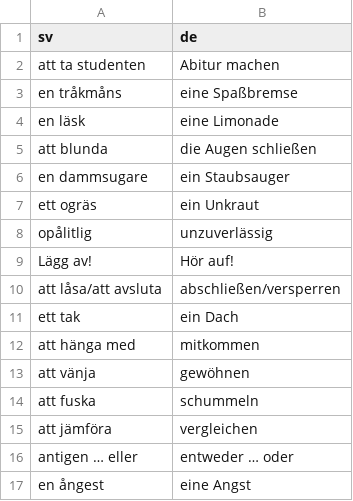
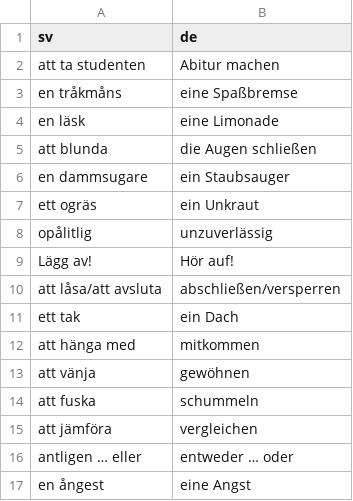
Before and after one commit to leonwatt2/vocab-backend, a CSV file: input/swedish/festen3.csv, drawn as a sheet.

Commit message:
[AUTO] Update data

```diff
--- a/input/swedish/festen3.csv
+++ b/input/swedish/festen3.csv
@@ -15,3 +15,3 @@ att fuska,schummeln
 att jämföra,vergleichen
-antigen … eller,entweder … oder
+antligen … eller,entweder … oder
 en ångest,eine Angst
```
Also changed, not shown: 2 other files.
